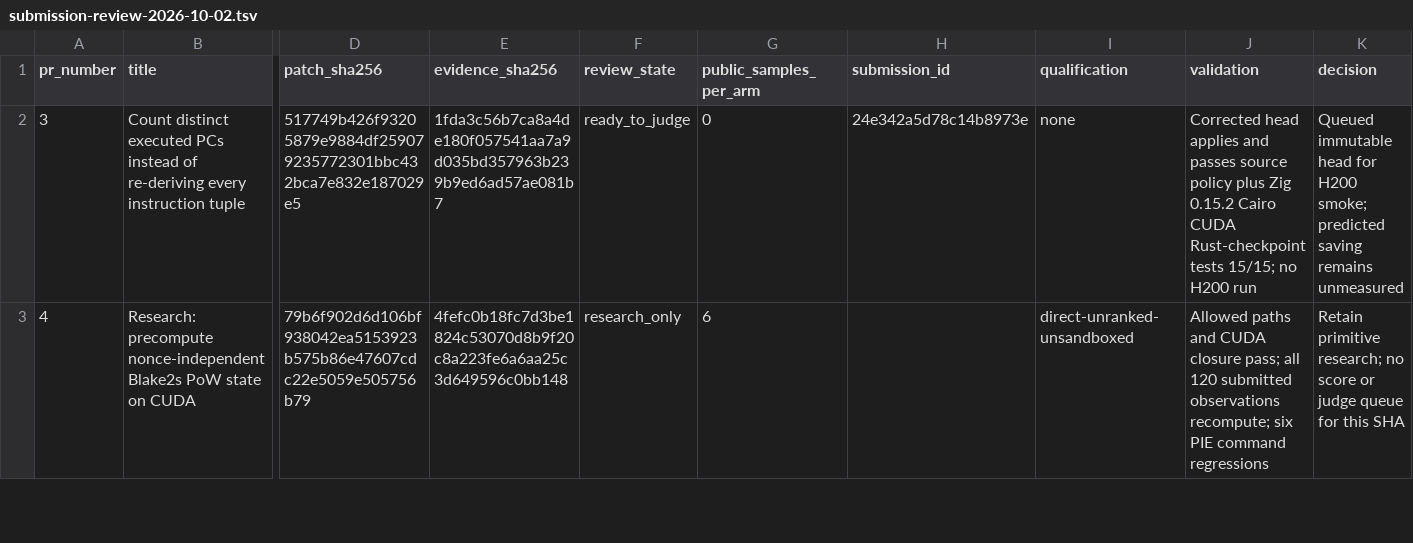
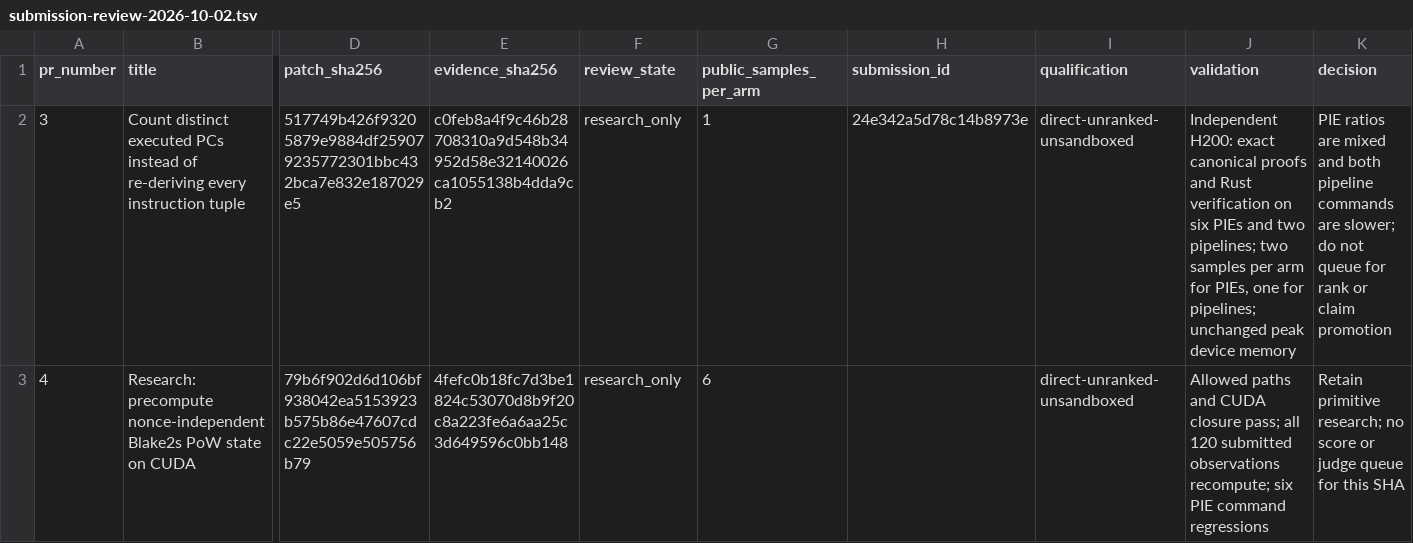
Before and after one commit to teddyjfpender/stwo-cuda-challenge, a TSV file: data/reports/submission-review-2026-10-02.tsv, drawn as a sheet; only a part is shown, gaps mark what is left out; the diff covers the shown part only; the diff names each change by its address in the sheet, - before the commit and + after, or states it on an @@ line.

```diff
--- a/data/reports/submission-review-2026-10-02.tsv
+++ b/data/reports/submission-review-2026-10-02.tsv
-E2 (evidence_sha256): 1fda3c56b7ca8a4de180f057541aa7a9d035bd357963b239b9ed6ad57ae081b7
+E2 (evidence_sha256): c0feb8a4f9c46b28708310a9d548b34952d58e32140026ca1055138b4dda9cb2
-F2 (review_state): ready_to_judge
+F2 (review_state): research_only
-G2 (public_samples_per_arm): 0
+G2 (public_samples_per_arm): 1
-I2 (qualification): none
+I2 (qualification): direct-unranked-unsandboxed
-J2 (validation): Corrected head applies and passes source policy plus Zig 0.15.2 Cairo CUDA Rust-checkpoint tests 15/15; no H200 run
+J2 (validation): Independent H200: exact canonical proofs and Rust verification on six PIEs and two pipelines; two samples per arm for PIEs, one for pipelines; unchanged peak device memory
-K2 (decision): Queued immutable head for H200 smoke; predicted saving remains unmeasured
+K2 (decision): PIE ratios are mixed and both pipeline commands are slower; do not queue for rank or claim promotion
```
Also changed, not shown: 6 edited cells elsewhere in this file, data/reports/submission-research-2026-10-02.tsv, 8 other files.
